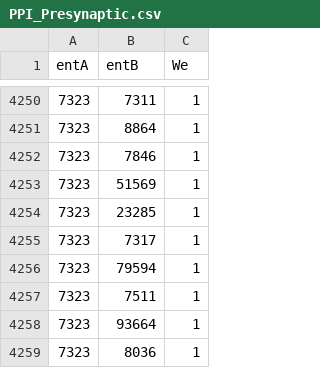
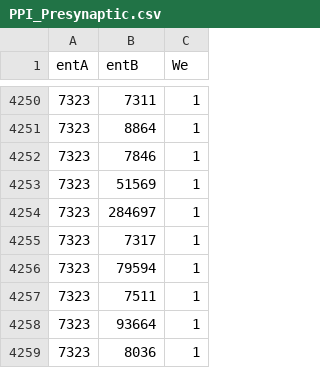
Before and after one commit to lptolik/BioNAR, a CSV file: inst/extdata/PPI_Presynaptic.csv, drawn as a sheet; only a part is shown, gaps mark what is left out.

```diff
--- a/inst/extdata/PPI_Presynaptic.csv
+++ b/inst/extdata/PPI_Presynaptic.csv
@@ -4253,3 +4253,3 @@ entA	entB	We
 7323	51569	1
-7323	23285	1
+7323	284697	1
 7323	7317	1
```
Also changed, not shown: 3 other files.
